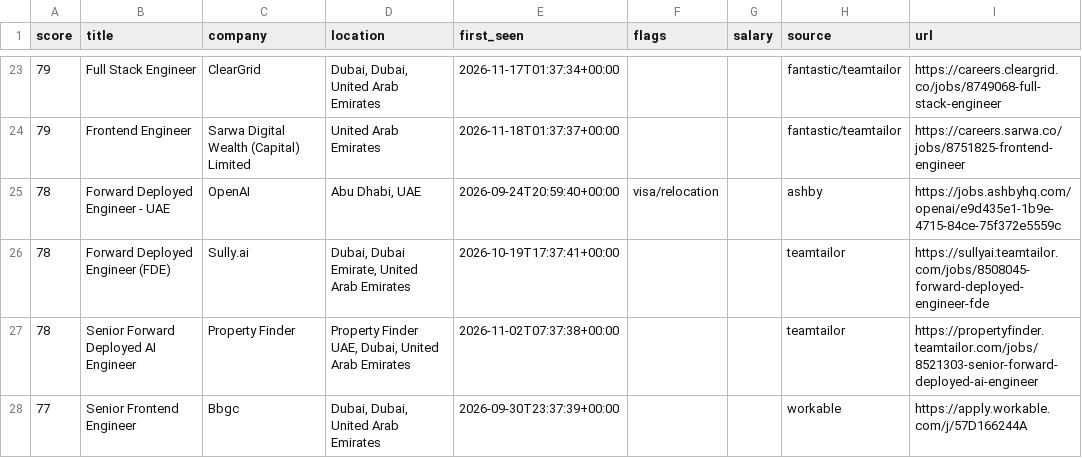
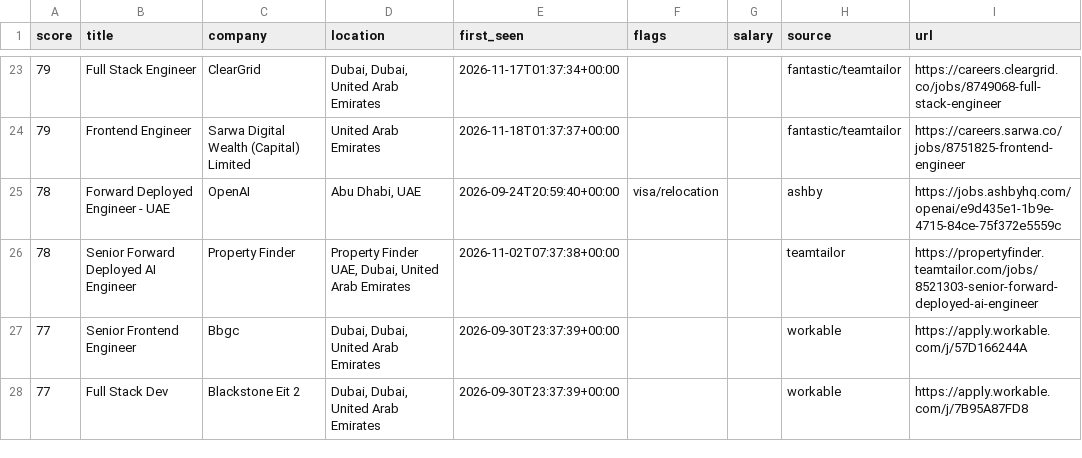
Before and after one commit to hafiz-hilalhumaid/uae-job-radar, a CSV file: data/matches.csv, drawn as a sheet; only a part is shown, gaps mark what is left out; the shorter side is filled out with more unchanged rows.

```diff
--- a/data/matches.csv
+++ b/data/matches.csv
@@ -25,3 +25,2 @@ score,title,company,location,first_seen,flags,salary,source,url
 78,Forward Deployed Engineer - UAE,OpenAI,"Abu Dhabi, UAE",2026-09-24T20:59:40+00:00,visa/relocation,,ashby,https://jobs.ashbyhq.com/openai/e9d435e1-1b9e-4715-84ce-75f372e5559c
-78,Forward Deployed Engineer (FDE),Sully.ai,"Dubai, Dubai Emirate, United Arab Emirates",2026-10-19T17:37:41+00:00,,,teamtailor,https://sullyai.teamtailor.com/jobs/8508045-forward-deployed-engineer-fde
 78,Senior Forward Deployed AI Engineer,Property Finder,"Property Finder UAE, Dubai, United Arab Emirates",2026-11-02T07:37:38+00:00,,,teamtailor,https://propertyfinder.teamtailor.com/jobs/8521303-senior-forward-deployed-ai-engineer
```
Also changed, not shown: 3 other files.
